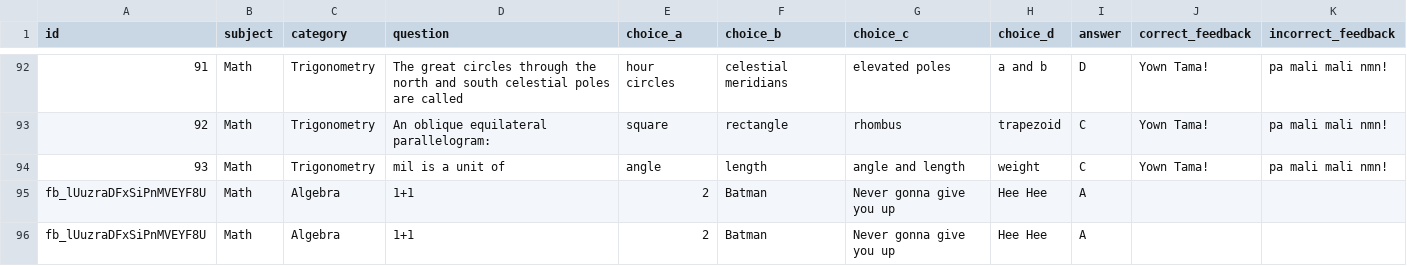
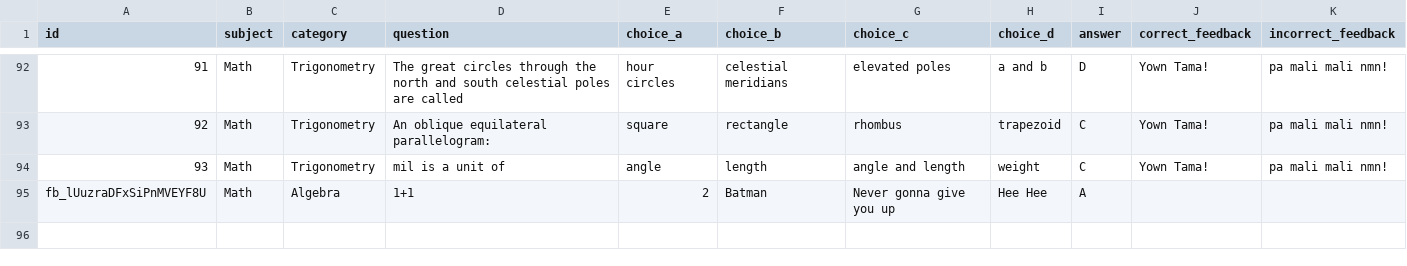
Before and after one commit to reviewbetterbonia-dev/ReviewBetterbonia, a CSV file: app/src/main/assets/questions/algebra/trigonometry.csv, drawn as a sheet; only a part is shown, gaps mark what is left out; the diff names each change by its address in the sheet, - before the commit and + after, or states it on an @@ line.

Commit message:
Update trigonometry.csv

```diff
--- a/app/src/main/assets/questions/algebra/trigonometry.csv
+++ b/app/src/main/assets/questions/algebra/trigonometry.csv
-row 96: fb_lUuzraDFxSiPnMVEYF8U | Math | Algebra | 1+1 | 2 | Batman | Never gonna give you up | Hee Hee | A
```
